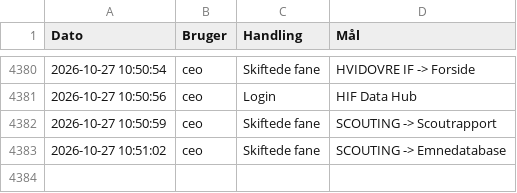
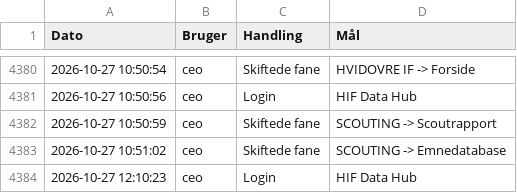
Before and after one commit to kamudinho/HIF-Data, a CSV file: data/action_log.csv, drawn as a sheet; only a part is shown, gaps mark what is left out; the diff names each change by its address in the sheet, - before the commit and + after, or states it on an @@ line.

Commit message:
Log update: ceo

```diff
--- a/data/action_log.csv
+++ b/data/action_log.csv
+row 4384: 2026-10-27 12:10:23 | ceo | Login | HIF Data Hub
```
